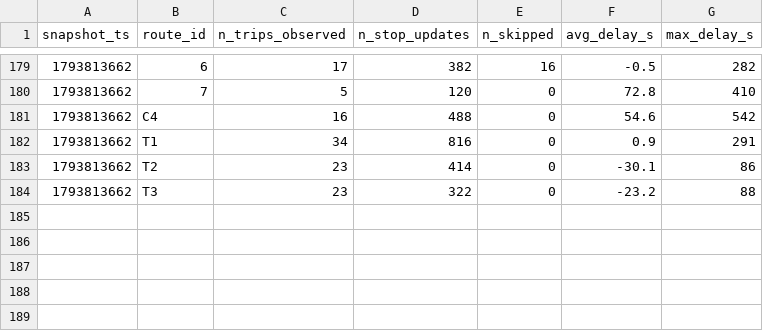
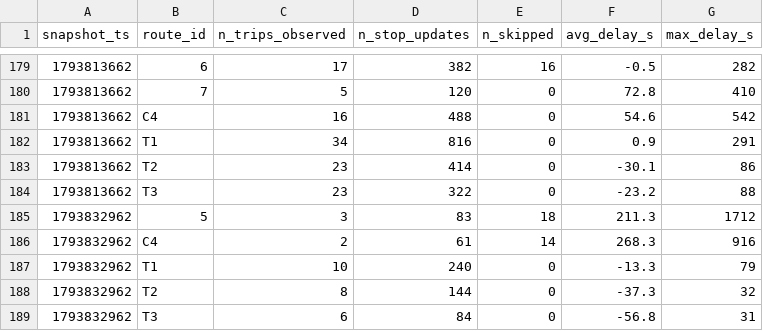
Before and after one commit to molivier1/smart-mobility-lemans, a CSV file: data/history/route_delays_2026-11.csv, drawn as a sheet; only a part is shown, gaps mark what is left out.

```diff
--- a/data/history/route_delays_2026-11.csv
+++ b/data/history/route_delays_2026-11.csv
@@ -184 +184,6 @@ snapshot_ts,route_id,n_trips_observed,n_stop_updates,n_skipped,avg_delay_s,max_d
 1793813662,T3,23,322,0,-23.2,88
+1793832962,5,3,83,18,211.3,1712
+1793832962,C4,2,61,14,268.3,916
+1793832962,T1,10,240,0,-13.3,79
+1793832962,T2,8,144,0,-37.3,32
+1793832962,T3,6,84,0,-56.8,31
```
Also changed, not shown: 1 other file.
